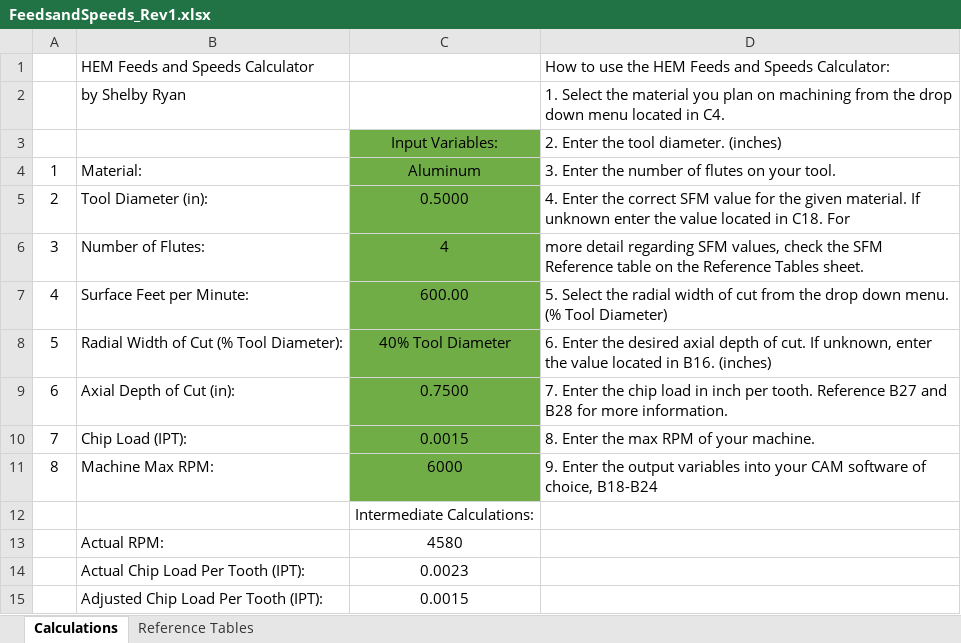
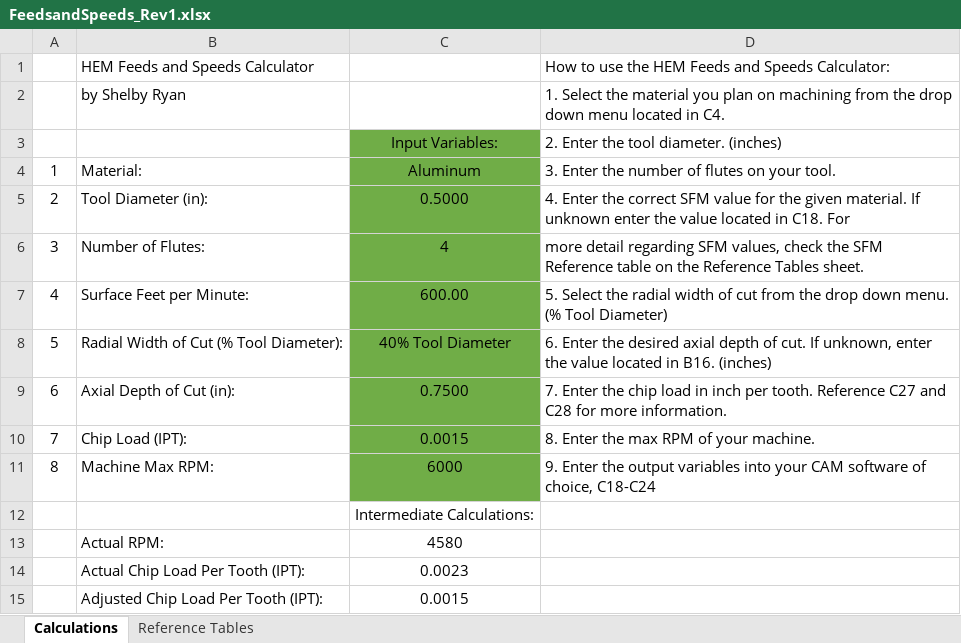
Before and after one commit to endlesstankzone/HEM_Feeds_and_Speeds_Calculator, an Excel workbook: FeedsandSpeeds_Rev1.xlsx, sheet Calculations, drawn as a sheet; only a part is shown; values as stored, in another font and other column widths than the file's, no borders; the diff names each change by its address in the sheet, - before the commit and + after, or states it on an @@ line.

Commit message:
Update FeedsandSpeeds_Rev1.xlsx

```diff
--- a/FeedsandSpeeds_Rev1.xlsx (sheet Calculations)
+++ b/FeedsandSpeeds_Rev1.xlsx (sheet Calculations)
-D9: …tooth. Reference B27 and B28 for more…
+D9: …tooth. Reference C27 and C28 for more…
-D11: …of choice, B18-B24
+D11: …of choice, C18-C24
```
